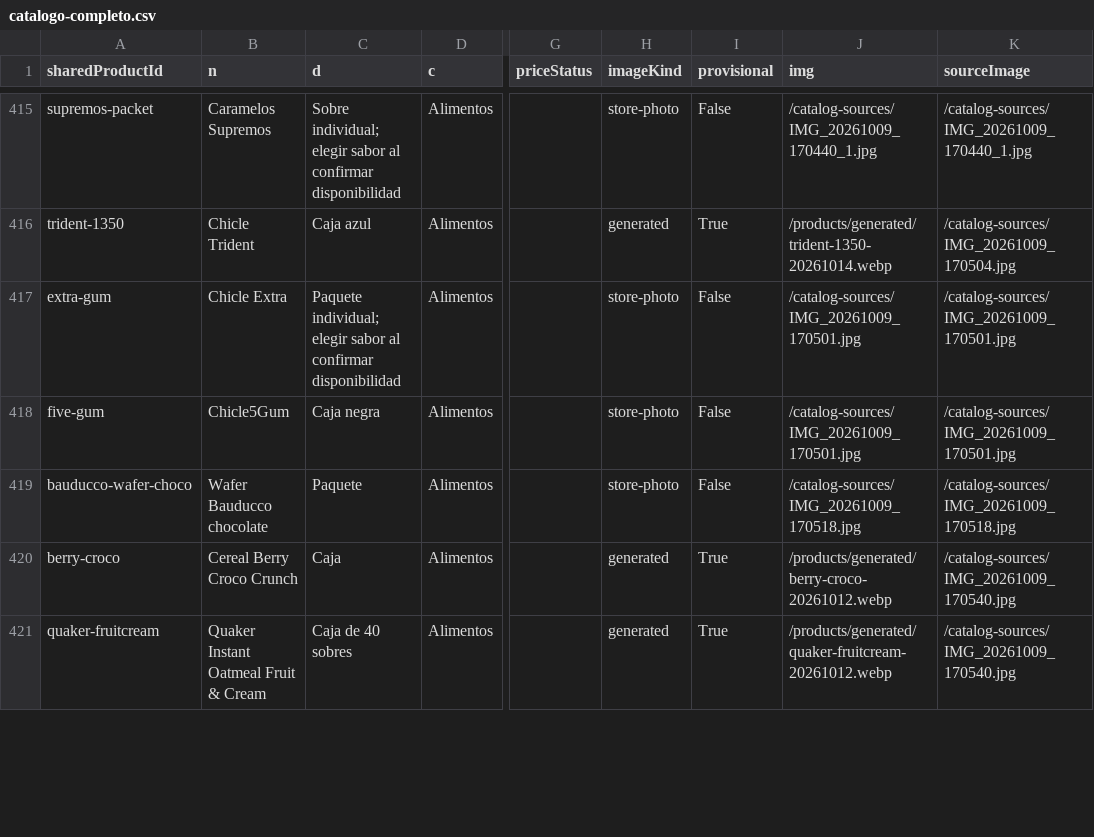
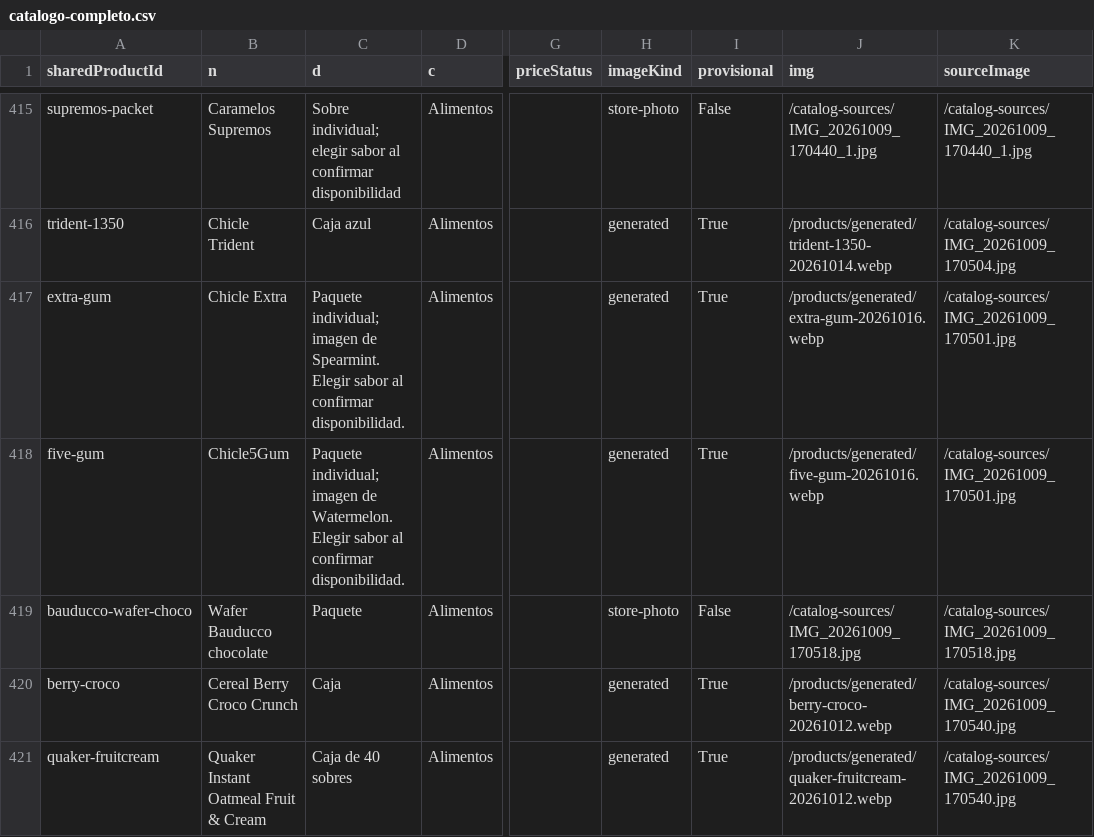
Before and after one commit to ernest196391/frutos-secos, a CSV file: docs/handoff/catalogo-completo.csv, drawn as a sheet; only a part is shown, gaps mark what is left out; the diff covers the shown part only; the diff names each change by its address in the sheet, - before the commit and + after, or states it on an @@ line.

```diff
--- a/docs/handoff/catalogo-completo.csv
+++ b/docs/handoff/catalogo-completo.csv
-C417 (d): Paquete individual; elegir sabor al confirmar disponibilidad
+C417 (d): Paquete individual; imagen de Spearmint. Elegir sabor al confirmar disponibilidad.
-H417:H418 (imageKind): store-photo
+H417:H418 (imageKind): generated
-I417:I418 (provisional): False
+I417:I418 (provisional): True
-J417 (img): /catalog-sources/IMG_20261009_170501.jpg
+J417 (img): /products/generated/extra-gum-20261016.webp
-C418 (d): Caja negra
+C418 (d): Paquete individual; imagen de Watermelon. Elegir sabor al confirmar disponibilidad.
-J418 (img): /catalog-sources/IMG_20261009_170501.jpg
+J418 (img): /products/generated/five-gum-20261016.webp
```
Also changed, not shown: 44 edited cells elsewhere in this file, docs/handoff/imagenes-pendientes.csv, docs/handoff/imagenes-provisionales.csv, 25 other files.
